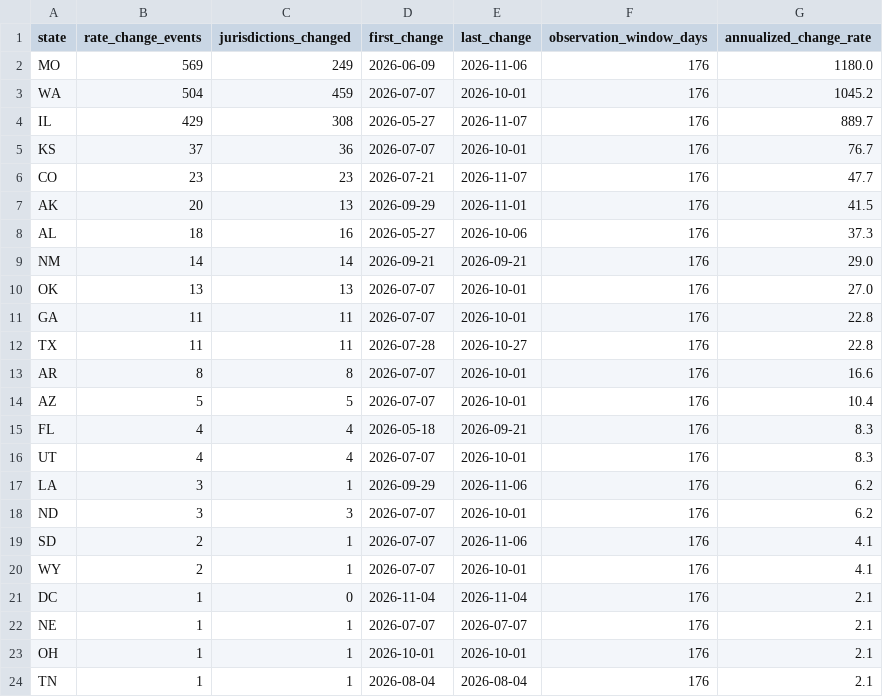
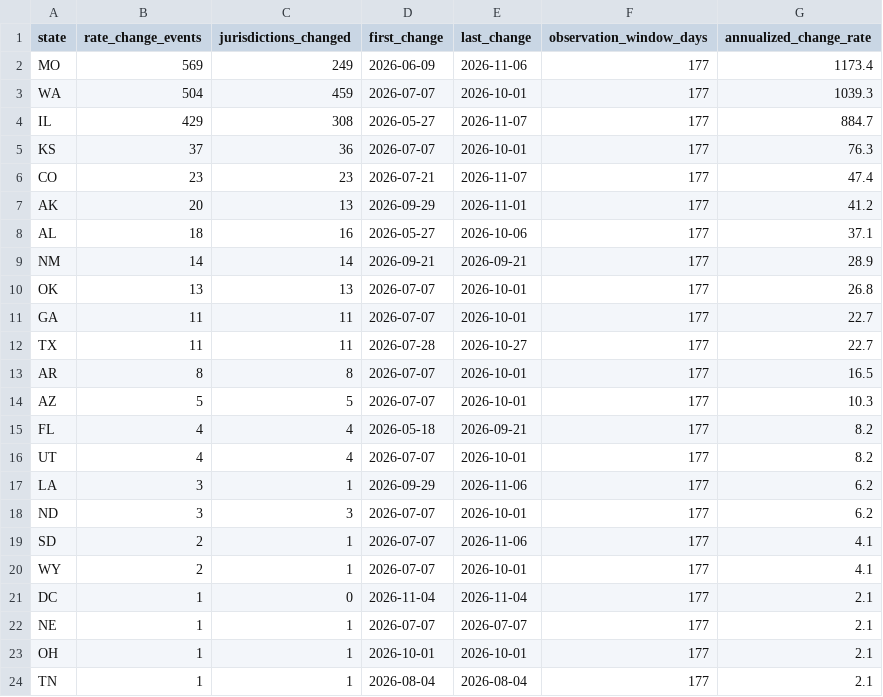
Before and after one commit to Ringzero787/taxlocus-data, a CSV file: data/rate_change_frequency.csv, drawn as a sheet.

Commit message:
data refresh 2026-11-11

```diff
--- a/data/rate_change_frequency.csv
+++ b/data/rate_change_frequency.csv
@@ -1,24 +1,24 @@
 state,rate_change_events,jurisdictions_changed,first_change,last_change,observation_window_days,annualized_change_rate
-MO,569,249,2026-06-09,2026-11-06,176,1180.0
-WA,504,459,2026-07-07,2026-10-01,176,1045.2
-IL,429,308,2026-05-27,2026-11-07,176,889.7
-KS,37,36,2026-07-07,2026-10-01,176,76.7
-CO,23,23,2026-07-21,2026-11-07,176,47.7
-AK,20,13,2026-09-29,2026-11-01,176,41.5
-AL,18,16,2026-05-27,2026-10-06,176,37.3
-NM,14,14,2026-09-21,2026-09-21,176,29.0
-OK,13,13,2026-07-07,2026-10-01,176,27.0
-GA,11,11,2026-07-07,2026-10-01,176,22.8
-TX,11,11,2026-07-28,2026-10-27,176,22.8
-AR,8,8,2026-07-07,2026-10-01,176,16.6
-AZ,5,5,2026-07-07,2026-10-01,176,10.4
-FL,4,4,2026-05-18,2026-09-21,176,8.3
-UT,4,4,2026-07-07,2026-10-01,176,8.3
-LA,3,1,2026-09-29,2026-11-06,176,6.2
-ND,3,3,2026-07-07,2026-10-01,176,6.2
-SD,2,1,2026-07-07,2026-11-06,176,4.1
-WY,2,1,2026-07-07,2026-10-01,176,4.1
-DC,1,0,2026-11-04,2026-11-04,176,2.1
-NE,1,1,2026-07-07,2026-07-07,176,2.1
-OH,1,1,2026-10-01,2026-10-01,176,2.1
-TN,1,1,2026-08-04,2026-08-04,176,2.1
+MO,569,249,2026-06-09,2026-11-06,177,1173.4
+WA,504,459,2026-07-07,2026-10-01,177,1039.3
+IL,429,308,2026-05-27,2026-11-07,177,884.7
+KS,37,36,2026-07-07,2026-10-01,177,76.3
+CO,23,23,2026-07-21,2026-11-07,177,47.4
+AK,20,13,2026-09-29,2026-11-01,177,41.2
+AL,18,16,2026-05-27,2026-10-06,177,37.1
+NM,14,14,2026-09-21,2026-09-21,177,28.9
+OK,13,13,2026-07-07,2026-10-01,177,26.8
+GA,11,11,2026-07-07,2026-10-01,177,22.7
+TX,11,11,2026-07-28,2026-10-27,177,22.7
+AR,8,8,2026-07-07,2026-10-01,177,16.5
+AZ,5,5,2026-07-07,2026-10-01,177,10.3
+FL,4,4,2026-05-18,2026-09-21,177,8.2
+UT,4,4,2026-07-07,2026-10-01,177,8.2
+LA,3,1,2026-09-29,2026-11-06,177,6.2
+ND,3,3,2026-07-07,2026-10-01,177,6.2
+SD,2,1,2026-07-07,2026-11-06,177,4.1
+WY,2,1,2026-07-07,2026-10-01,177,4.1
+DC,1,0,2026-11-04,2026-11-04,177,2.1
+NE,1,1,2026-07-07,2026-07-07,177,2.1
+OH,1,1,2026-10-01,2026-10-01,177,2.1
+TN,1,1,2026-08-04,2026-08-04,177,2.1
```
Also changed, not shown: 9 other files.
